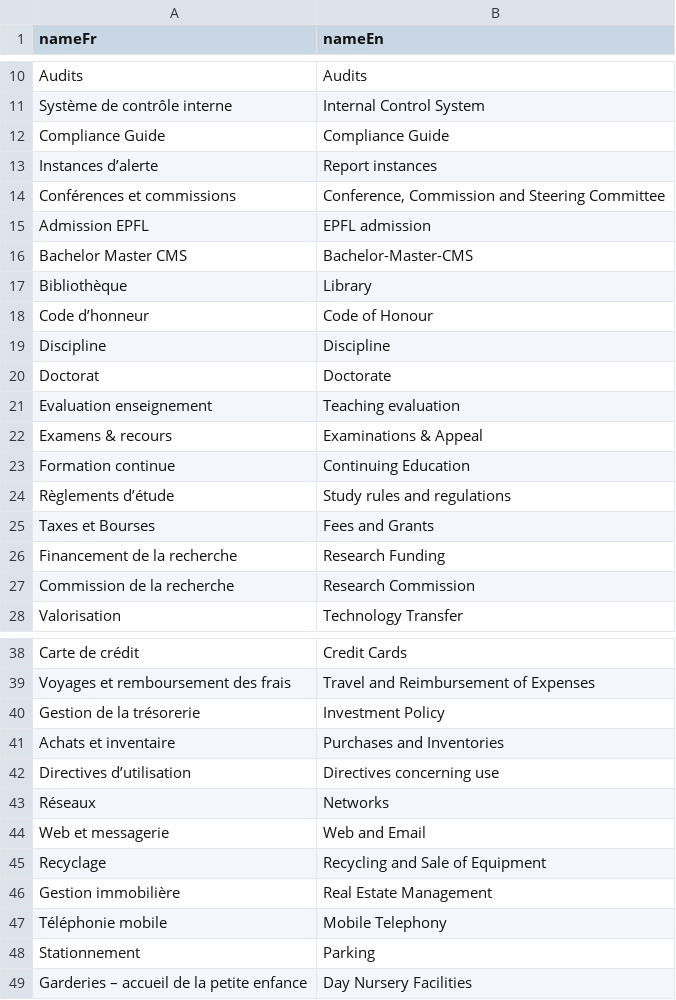
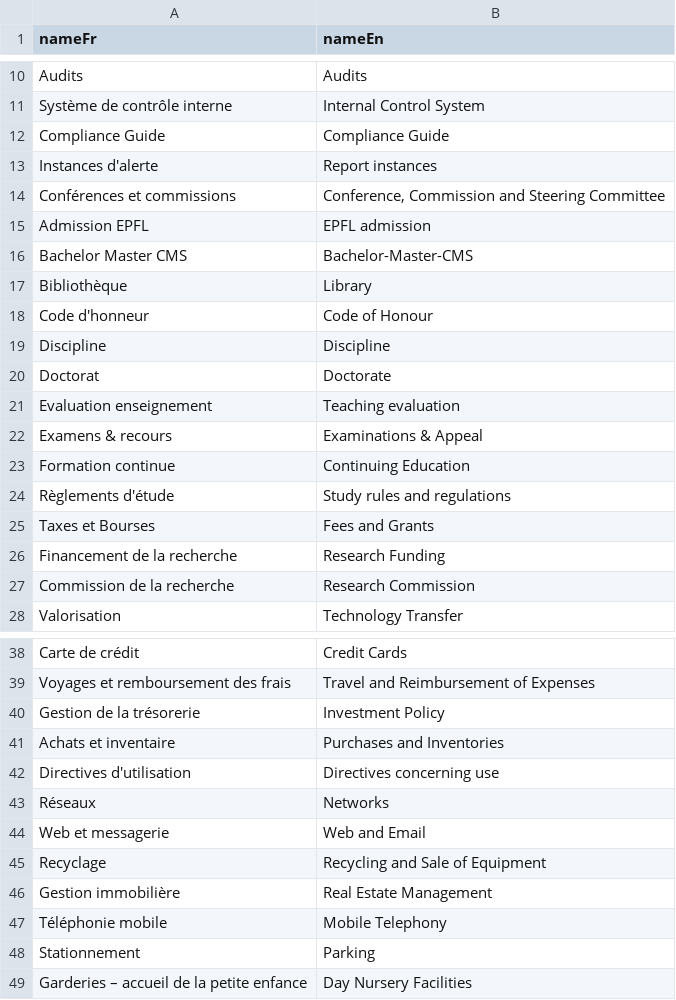
Before and after one commit to epfl-si/wp-polylex, a CSV file: app/private/subcategories.csv, drawn as a sheet; only a part is shown, gaps mark what is left out.

```diff
--- a/app/private/subcategories.csv
+++ b/app/private/subcategories.csv
@@ -12,3 +12,3 @@ Système de contrôle interne;Internal Control System
 Compliance Guide;Compliance Guide
-Instances d’alerte;Report instances
+Instances d'alerte;Report instances
 Conférences et commissions;Conference, Commission and Steering Committee
@@ -17,3 +17,3 @@ Bachelor Master CMS;Bachelor-Master-CMS
 Bibliothèque;Library
-Code d’honneur;Code of Honour
+Code d'honneur;Code of Honour
 Discipline;Discipline
@@ -23,3 +23,3 @@ Examens & recours;Examinations & Appeal
 Formation continue;Continuing Education
-Règlements d’étude;Study rules and regulations
+Règlements d'étude;Study rules and regulations
 Taxes et Bourses;Fees and Grants
@@ -41,3 +41,3 @@ Gestion de la trésorerie;Investment Policy
 Achats et inventaire;Purchases and Inventories
-Directives d’utilisation;Directives concerning use
+Directives d'utilisation;Directives concerning use
 Réseaux;Networks
```
Also changed, not shown: app/private/categories.csv, app/private/polylex-20190913-0900.csv, 1 other file.
